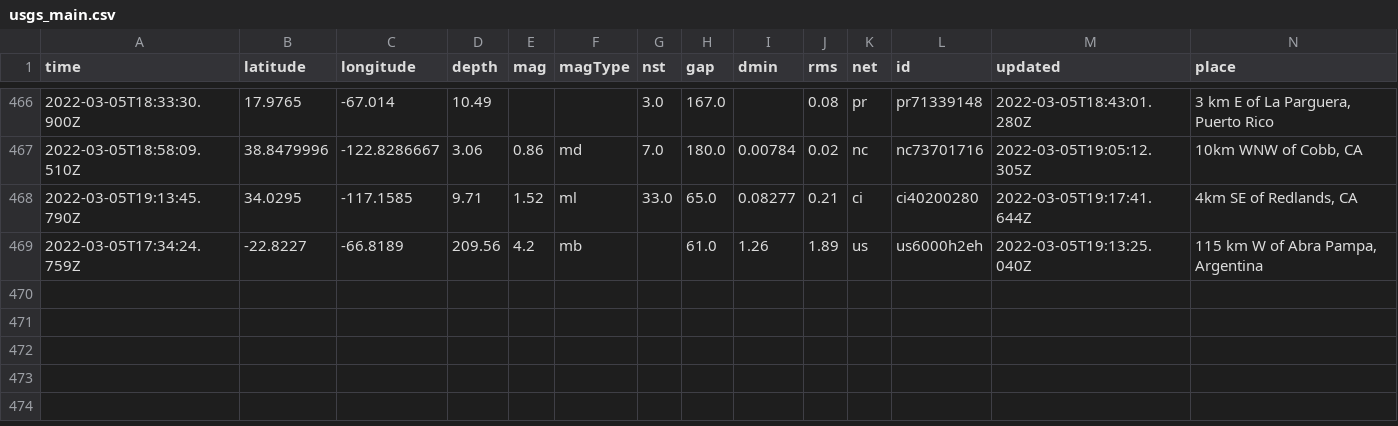
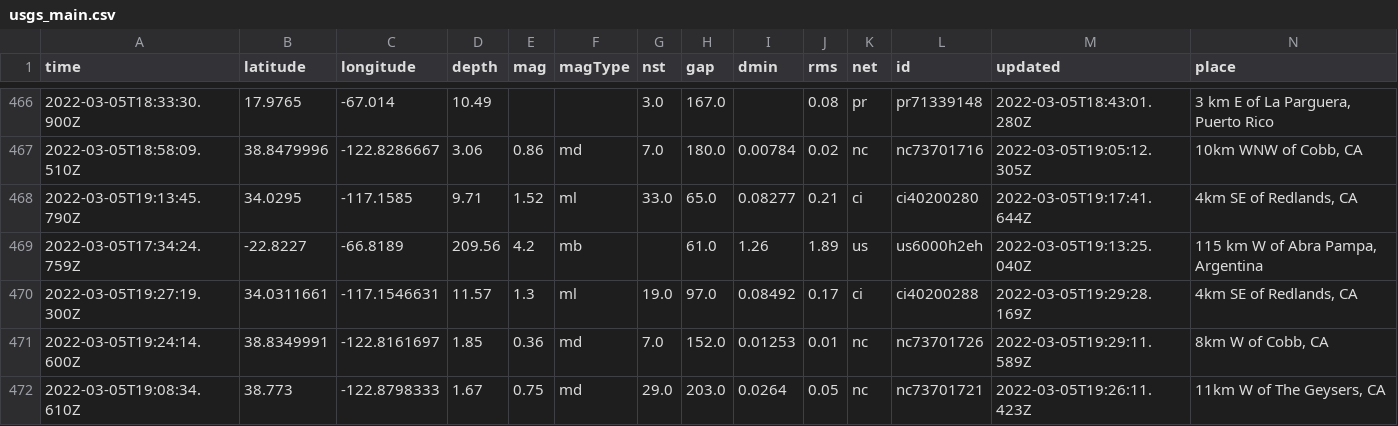
Before and after one commit to sahanasjay/nicar-22-git-actions, a CSV file: usgs_main.csv, drawn as a sheet; only a part is shown, gaps mark what is left out; rows hold the shown columns only; the diff names each change by its address in the sheet, - before the commit and + after, or states it on an @@ line.

```diff
--- a/usgs_main.csv
+++ b/usgs_main.csv
+row 470: 2022-03-05T19:27:19.300Z | 34.0311661 | -117.1546631 | 11.57 | 1.3 | ml | 19.0 | 97.0 | 0.08492 | 0.17 | ci | ci40200288 | 2022-03-05T19:29:28.169Z | 4km SE of Redlands, CA
+row 471: 2022-03-05T19:24:14.600Z | 38.8349991 | -122.8161697 | 1.85 | 0.36 | md | 7.0 | 152.0 | 0.01253 | 0.01 | nc | nc73701726 | 2022-03-05T19:29:11.589Z | 8km W of Cobb, CA
+row 472: 2022-03-05T19:08:34.610Z | 38.773 | -122.8798333 | 1.67 | 0.75 | md | 29.0 | 203.0 | 0.0264 | 0.05 | nc | nc73701721 | 2022-03-05T19:26:11.423Z | 11km W of The Geysers, CA
```
Also changed, not shown: usgs_current.csv.
